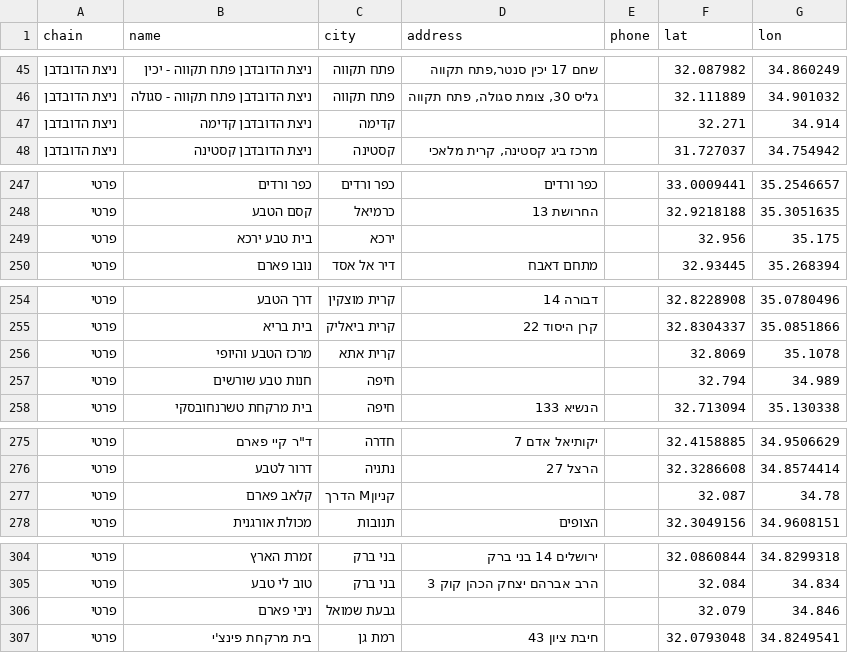
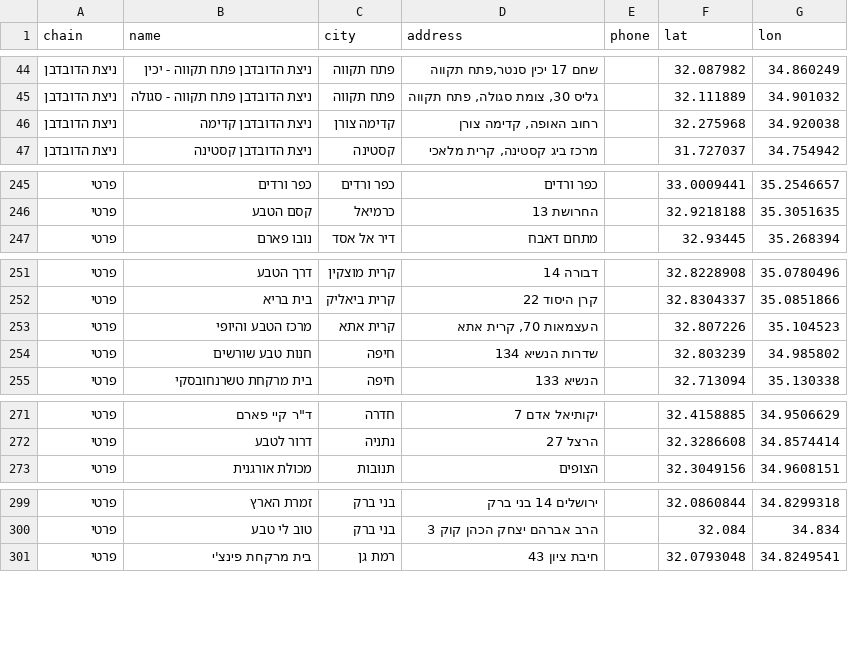
Before and after one commit to yonatan-avshalomov/-whatsapp-bot, a CSV file: stores.csv, drawn as a sheet; only a part is shown, gaps mark what is left out; the diff covers the shown part only.

```diff
--- a/stores.csv
+++ b/stores.csv
@@ -46,3 +45,3 @@
 ניצת הדובדבן,ניצת הדובדבן פתח תקווה - סגולה,פתח תקווה,"גליס 30, צומת סגולה, פתח תקווה",,32.111889,34.901032
-ניצת הדובדבן,ניצת הדובדבן קדימה,קדימה,,,32.271,34.914
+ניצת הדובדבן,ניצת הדובדבן קדימה,קדימה צורן,"רחוב האופה, קדימה צורן",,32.275968,34.920038
 ניצת הדובדבן,ניצת הדובדבן קסטינה,קסטינה,"מרכז ביג קסטינה, קרית מלאכי",,31.727037,34.754942
@@ -248,3 +246,2 @@
 פרטי,קסם הטבע,כרמיאל,החרושת 13,,32.9218188,35.3051635
-פרטי,בית טבע ירכא,ירכא,,,32.956,35.175
 פרטי,נובו פארם,דיר אל אסד,מתחם דאבח,,32.93445,35.268394
@@ -255,4 +252,4 @@
 פרטי,בית בריא,קרית ביאליק,קרן היסוד 22,,32.8304337,35.0851866
-פרטי,מרכז הטבע והיופי,קרית אתא,,,32.8069,35.1078
-פרטי,חנות טבע שורשים,חיפה,,,32.794,34.989
+פרטי,מרכז הטבע והיופי,קרית אתא,"העצמאות 70, קרית אתא",,32.807226,35.104523
+פרטי,חנות טבע שורשים,חיפה,שדרות הנשיא 134,,32.803239,34.985802
 פרטי,בית מרקחת טשרנחובסקי,חיפה,הנשיא 133,,32.713094,35.130338
@@ -276,3 +272,2 @@
 פרטי,דרור לטבע,נתניה,הרצל 27,,32.3286608,34.8574414
-פרטי,קלאב פארם,קניוןM הדרך,,,32.087,34.78
 פרטי,מכולת אורגנית,תנובות,הצופים,,32.3049156,34.9608151
@@ -305,3 +300,2 @@
 פרטי,טוב לי טבע,בני ברק,הרב אברהם יצחק הכהן קוק 3,,32.084,34.834
-פרטי,ניבי פארם,גבעת שמואל,,,32.079,34.846
 פרטי,בית מרקחת פינצ'י,רמת גן,חיבת ציון 43,,32.0793048,34.8249541
```
Also changed, not shown: 7 removed rows and 50 edited cells elsewhere in this file.
